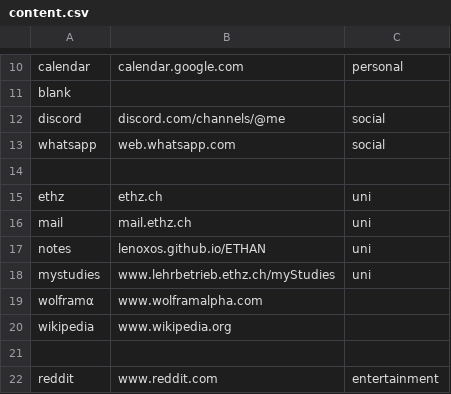
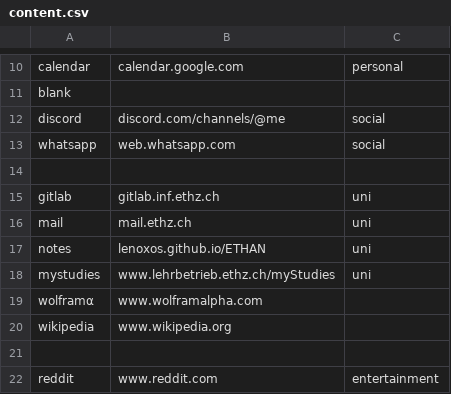
Before and after one commit to lnhrnndz/periodic-homepage, a CSV file: content.csv, drawn as a sheet; only a part is shown, gaps mark what is left out; removed rows and columns are numbered as before the commit, all else as after; the diff names each change by its address in the sheet, - before the commit and + after, or states it on an @@ line.

Commit message:
Add gitlab

```diff
--- a/content.csv
+++ b/content.csv
-row 15: ethz | ethz.ch | uni
+row 15: gitlab | gitlab.inf.ethz.ch | uni
```
